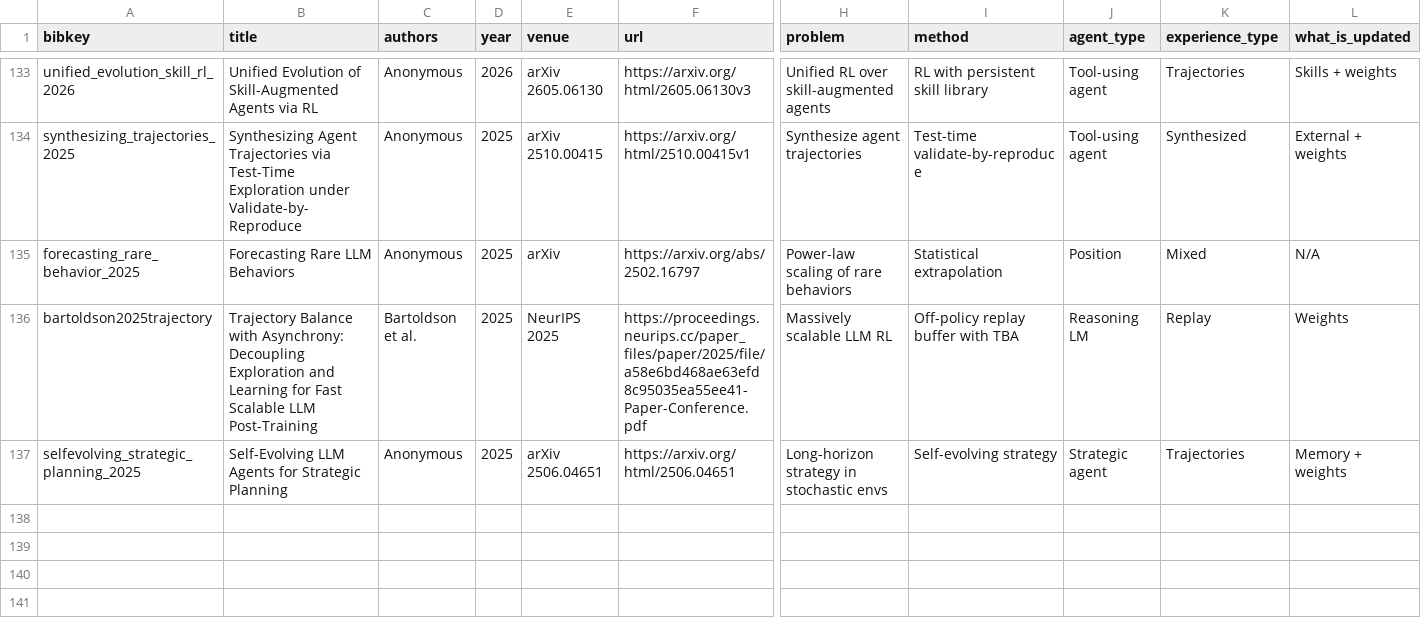
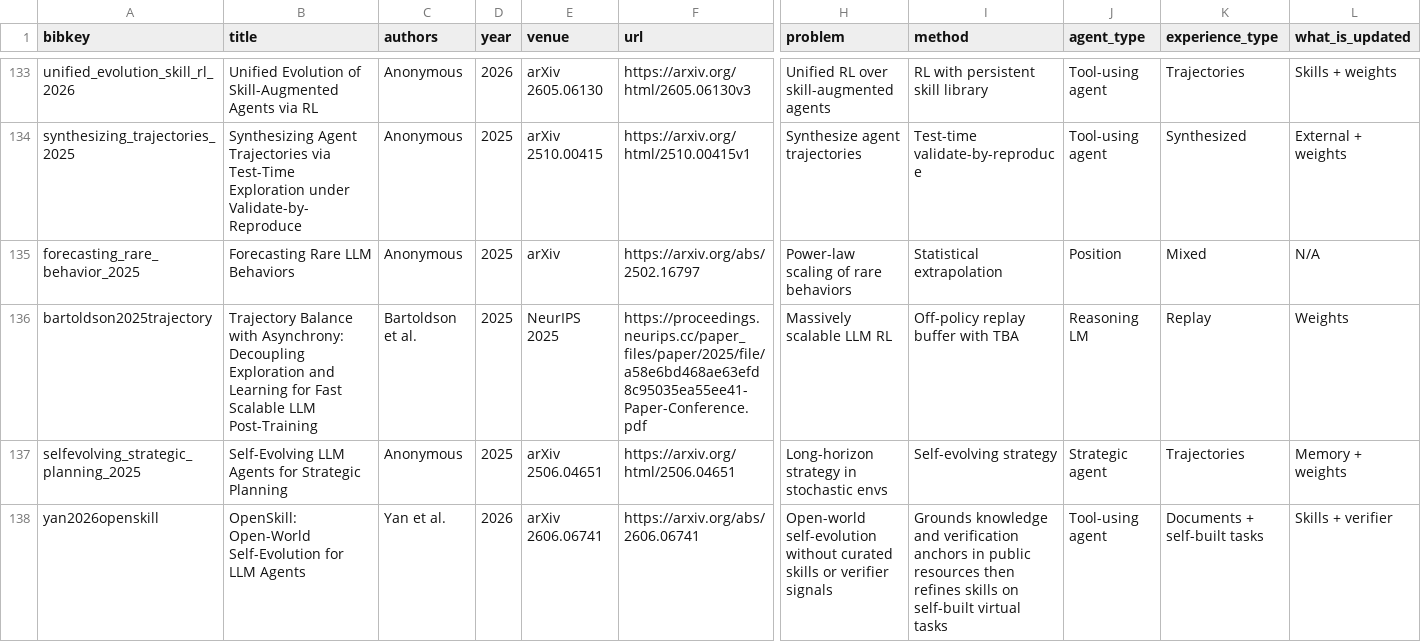
Before and after one commit to EvaxHe/Awesome-LLM-Agent-Experience-Lifecycle, a CSV file: data/literature_matrix.csv, drawn as a sheet; only a part is shown, gaps mark what is left out; rows hold the shown columns only; the diff names each change by its address in the sheet, - before the commit and + after, or states it on an @@ line.

Commit message:
Add OpenSkill to experience lifecycle

```diff
--- a/data/literature_matrix.csv
+++ b/data/literature_matrix.csv
+row 138: yan2026openskill | OpenSkill: Open-World Self-Evolution for LLM Agents | Yan et al. | 2026 | arXiv 2606.06741 | https://arxiv.org/abs/2606.06741 | Open-world self-evolution without curated skills or verifier signals | Grounds knowledge and verification anchors in public resources then refines skills on self-built virtual tasks | Tool-using agent | Documents + self-built tasks | Skills + verifier
```
Also changed, not shown: 2 other files.
